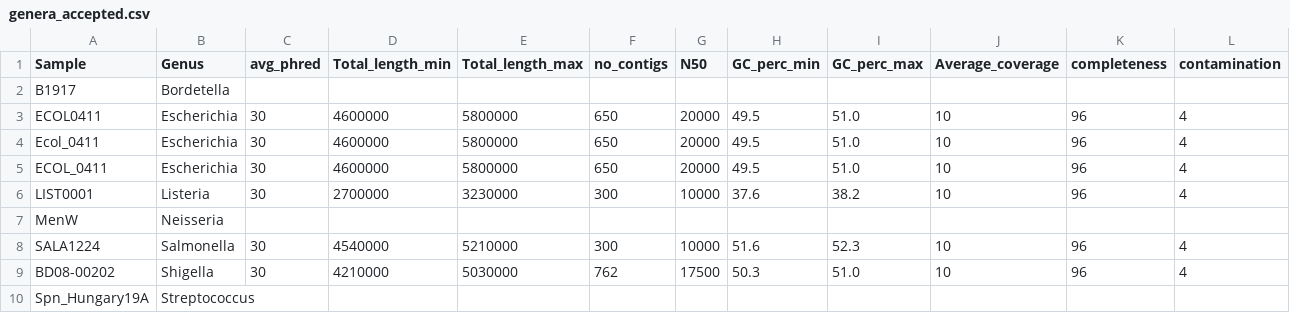
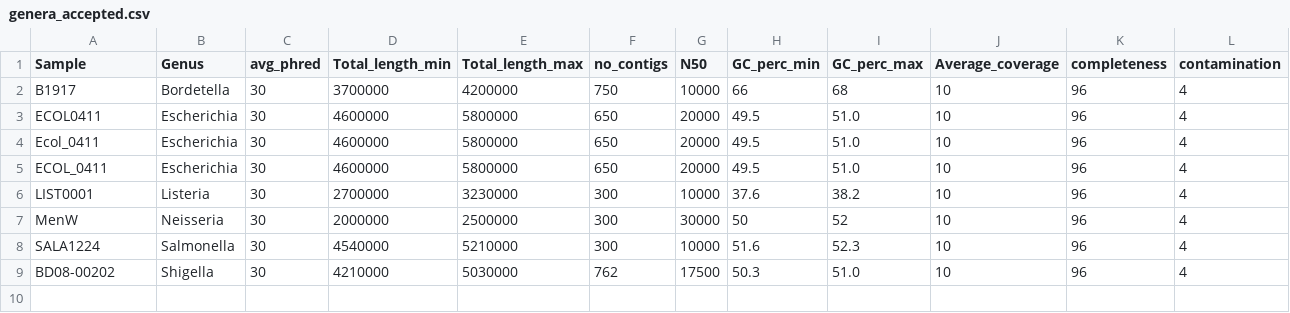
Before and after one commit to RIVM-bioinformatics/refsampr, a CSV file: inst/extdata/genera_accepted.csv, drawn as a sheet.

Commit message:
Added acceptance parameters for Bordetella nd Neisseria

```diff
--- a/inst/extdata/genera_accepted.csv
+++ b/inst/extdata/genera_accepted.csv
@@ -1,3 +1,3 @@
 Sample;Genus;avg_phred;Total_length_min;Total_length_max;no_contigs;N50;GC_perc_min;GC_perc_max;Average_coverage;completeness;contamination
-B1917;Bordetella;;;;;;;;;;
+B1917;Bordetella;30;3700000;4200000;750;10000;66;68;10;96;4
 ECOL0411;Escherichia;30;4600000;5800000;650;20000;49.5;51.0;10;96;4
@@ -6,5 +6,4 @@ ECOL_0411;Escherichia;30;4600000;5800000;650;20000;49.5;51.0;10;96;4
 LIST0001;Listeria;30;2700000;3230000;300;10000;37.6;38.2;10;96;4
-MenW;Neisseria;;;;;;;;;;
+MenW;Neisseria;30;2000000;2500000;300;30000;50;52;10;96;4
 SALA1224;Salmonella;30;4540000;5210000;300;10000;51.6;52.3;10;96;4
 BD08-00202;Shigella;30;4210000;5030000;762;17500;50.3;51.0;10;96;4
-Spn_Hungary19A;Streptococcus;;;;;;;;;;
```
